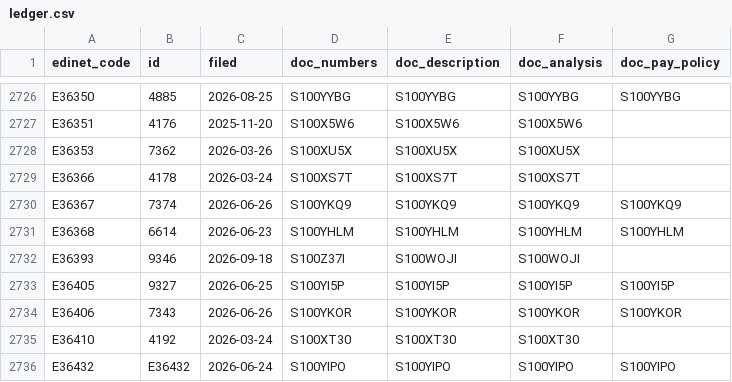
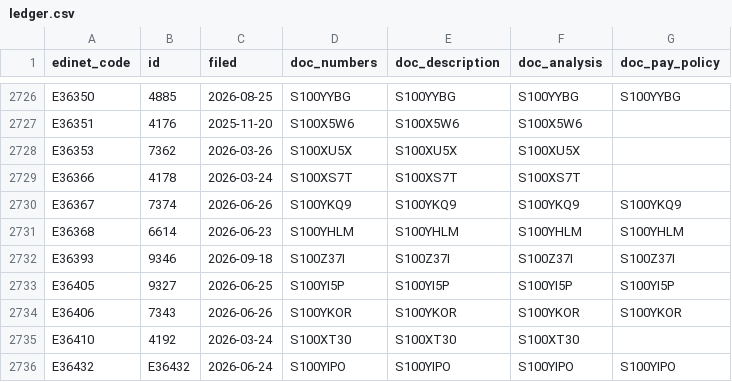
Before and after one commit to varmil/nenshu, a CSV file: pipeline/data/ledger.csv, drawn as a sheet; only a part is shown, gaps mark what is left out.

```diff
--- a/pipeline/data/ledger.csv
+++ b/pipeline/data/ledger.csv
@@ -2731,3 +2731,3 @@ E36367,7374,2026-06-26,S100YKQ9,S100YKQ9,S100YKQ9,S100YKQ9
 E36368,6614,2026-06-23,S100YHLM,S100YHLM,S100YHLM,S100YHLM
-E36393,9346,2026-09-18,S100Z37I,S100WOJI,S100WOJI,
+E36393,9346,2026-09-18,S100Z37I,S100Z37I,S100Z37I,S100Z37I
 E36405,9327,2026-06-25,S100YI5P,S100YI5P,S100YI5P,S100YI5P
```
Also changed, not shown: 1 other file.
